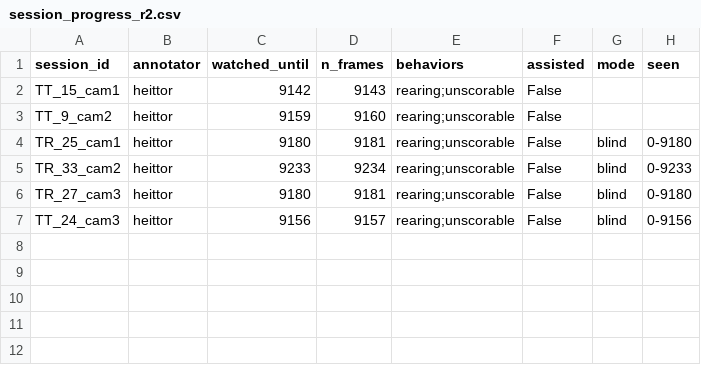
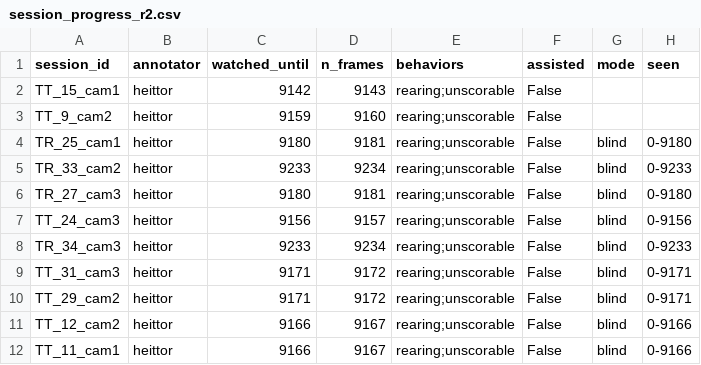
Before and after one commit to heittorvcs/mindtrace-ml, a CSV file: data/relabel/session_progress_r2.csv, drawn as a sheet.

```diff
--- a/data/relabel/session_progress_r2.csv
+++ b/data/relabel/session_progress_r2.csv
@@ -7 +7,6 @@ TR_27_cam3,heittor,9180,9181,rearing;unscorable,False,blind,0-9180
 TT_24_cam3,heittor,9156,9157,rearing;unscorable,False,blind,0-9156
+TR_34_cam3,heittor,9233,9234,rearing;unscorable,False,blind,0-9233
+TT_31_cam3,heittor,9171,9172,rearing;unscorable,False,blind,0-9171
+TT_29_cam2,heittor,9171,9172,rearing;unscorable,False,blind,0-9171
+TT_12_cam2,heittor,9166,9167,rearing;unscorable,False,blind,0-9166
+TT_11_cam1,heittor,9166,9167,rearing;unscorable,False,blind,0-9166
```
Also changed, not shown: data/relabel/session_labels_r2.csv.
